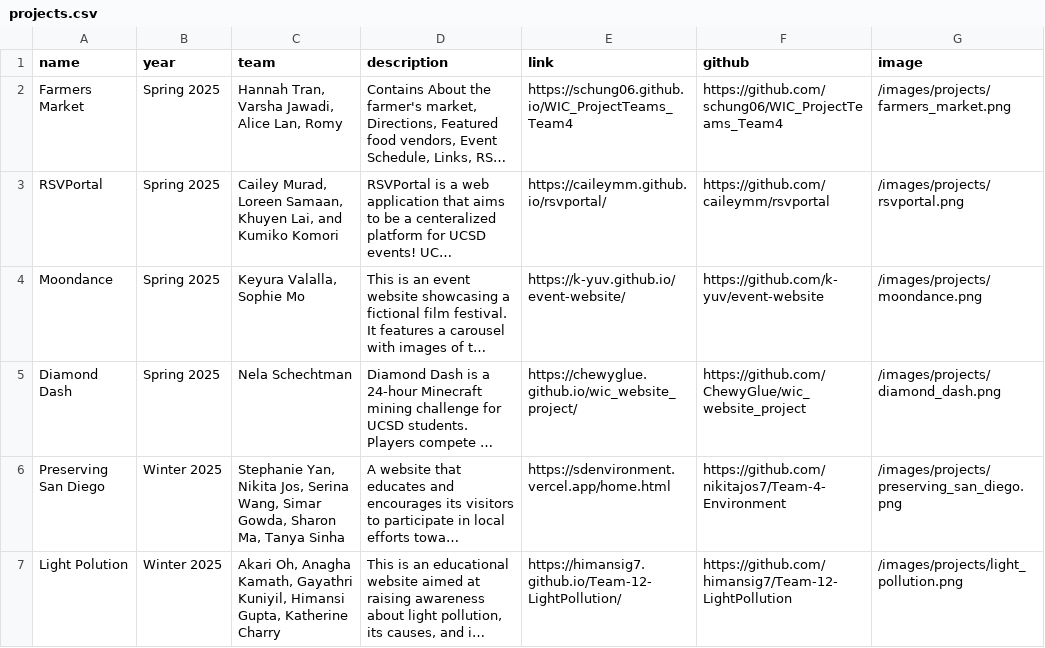
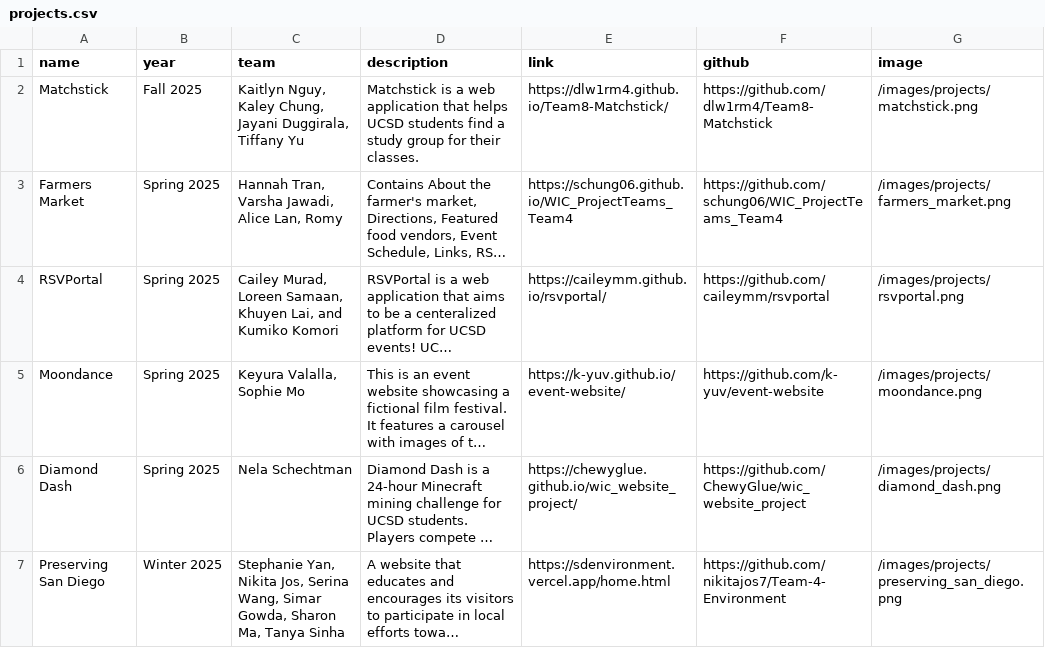
Before and after one commit to wicatucsd/wicatucsd.github.io, a CSV file: public/data/projects.csv, drawn as a sheet; only a part is shown; the shorter side is filled out with more unchanged rows; long unchanged cells end in …; the diff names each change by its address in the sheet, - before the commit and + after, or states it on an @@ line.

Commit message:
Added Matchstick project to website

```diff
--- a/public/data/projects.csv
+++ b/public/data/projects.csv
+row 2: Matchstick | Fall 2025 | Kaitlyn Nguy, Kaley Chung, Jayani Duggirala, Tiffany Yu | Matchstick is a web application that helps UCSD students find a study group for their classes. | https://dlw1rm4.github.io/Team8-Matchstick/ | https://github.com/dlw1rm4/Team8-Matchstick | /images/projects/matchstick.png
```
Also changed, not shown: 2 other files.
